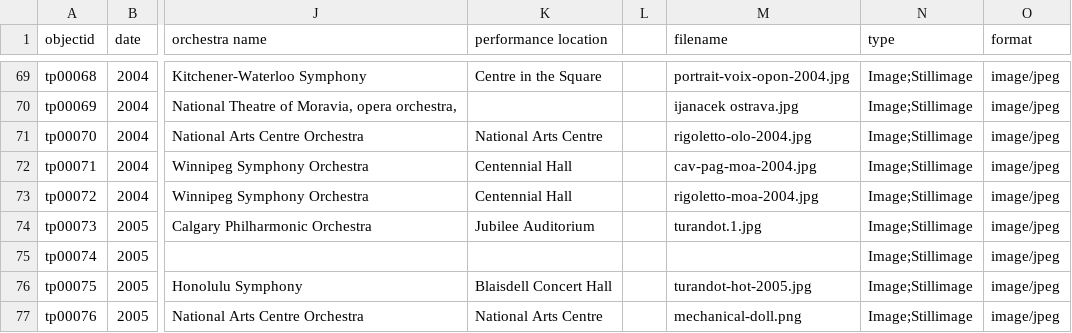
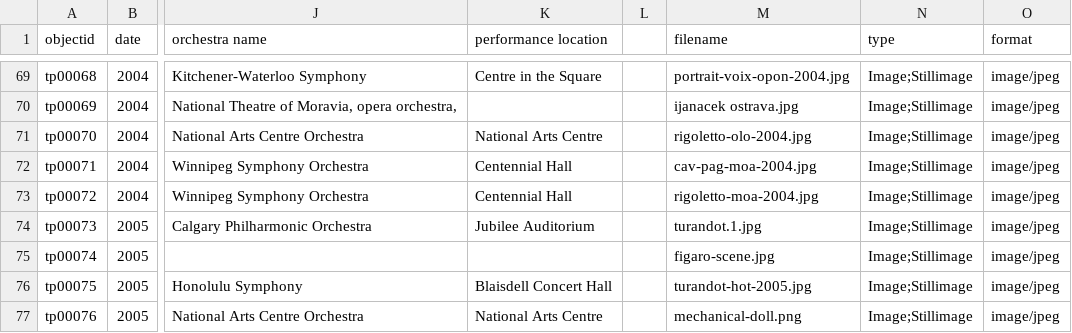
Before and after one commit to Bibliojo/Ty-Paterson, a CSV file: _data/ty-opera-covers.csv, drawn as a sheet; only a part is shown, gaps mark what is left out; the diff names each change by its address in the sheet, - before the commit and + after, or states it on an @@ line.

```diff
--- a/_data/ty-opera-covers.csv
+++ b/_data/ty-opera-covers.csv
-M75 (filename): (empty)
+M75 (filename): figaro-scene.jpg
```
